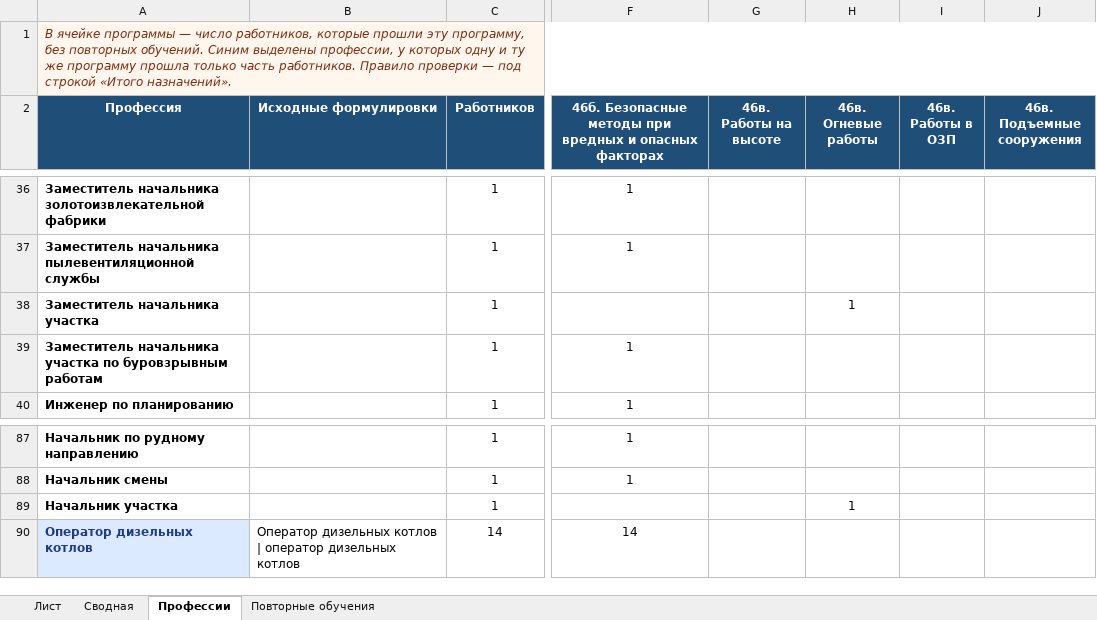
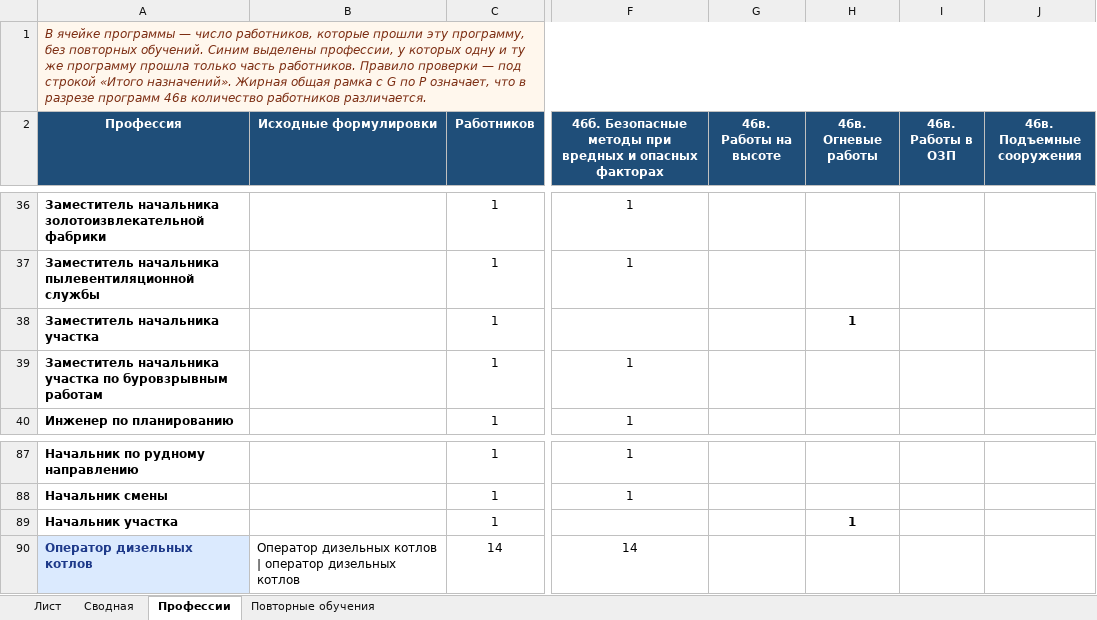
Before and after one commit to lysakalenushka-hash/-, an Excel workbook: Книга1_с_профессиями.xlsx, sheet Профессии, drawn as a sheet; only a part is shown, gaps mark what is left out; values as stored, in another font and other column widths than the file's, no borders; the diff covers the shown part only; the diff names each change by its address in the sheet, - before the commit and + after, or states it on an @@ line.

```diff
--- a/Книга1_с_профессиями.xlsx (sheet Профессии)
+++ b/Книга1_с_профессиями.xlsx (sheet Профессии)
-A1 (Профессия): …«Итого назначений».
+A1 (Профессия): …«Итого назначений». Жирная общая рамка с G по P означает, что в разрезе программ 46в количество работников различается.
-H38 bold: off
+H38 bold: on
-H89 bold: off
+H89 bold: on
```
Also changed, not shown: 190 added rows elsewhere in this sheet, Книга1_только_зеленые.xlsx.
